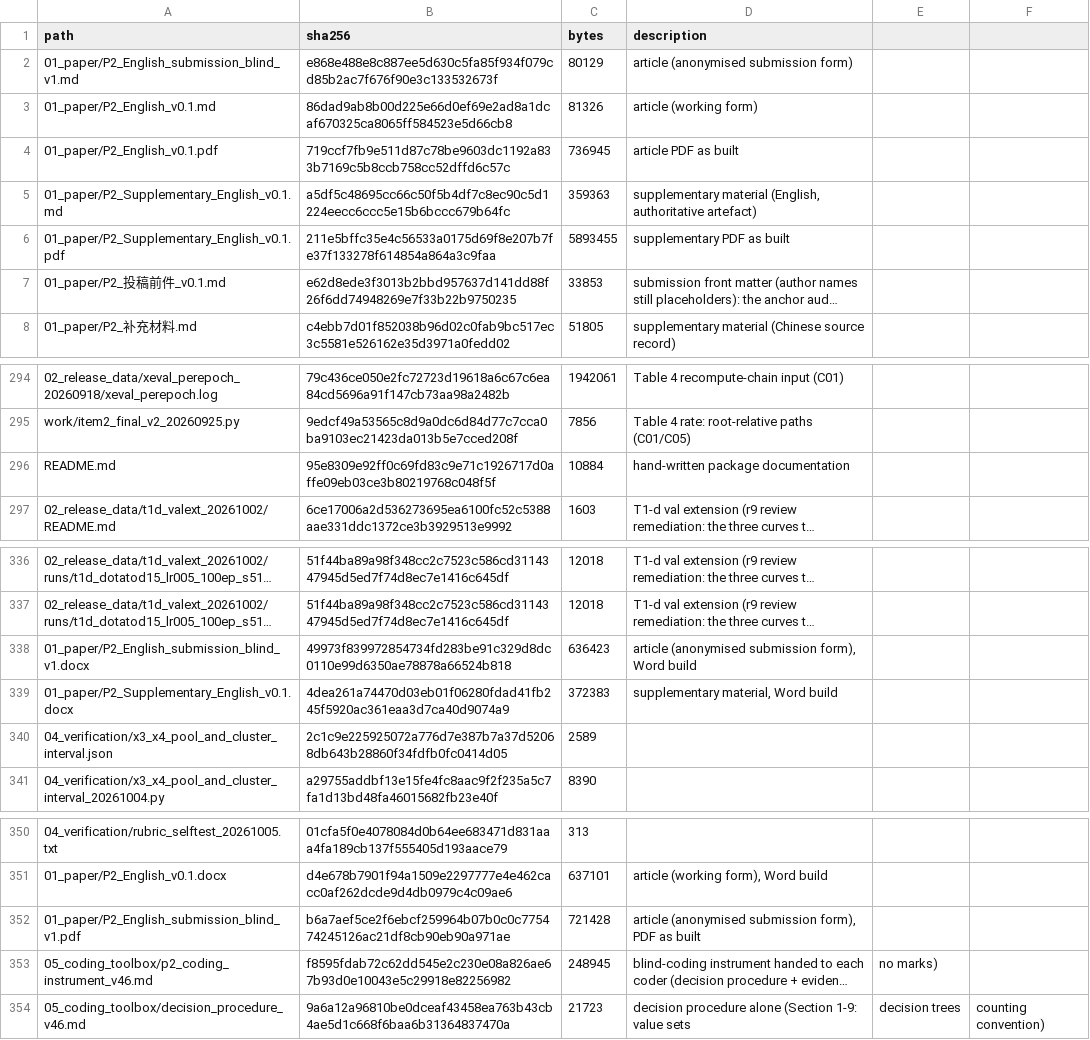
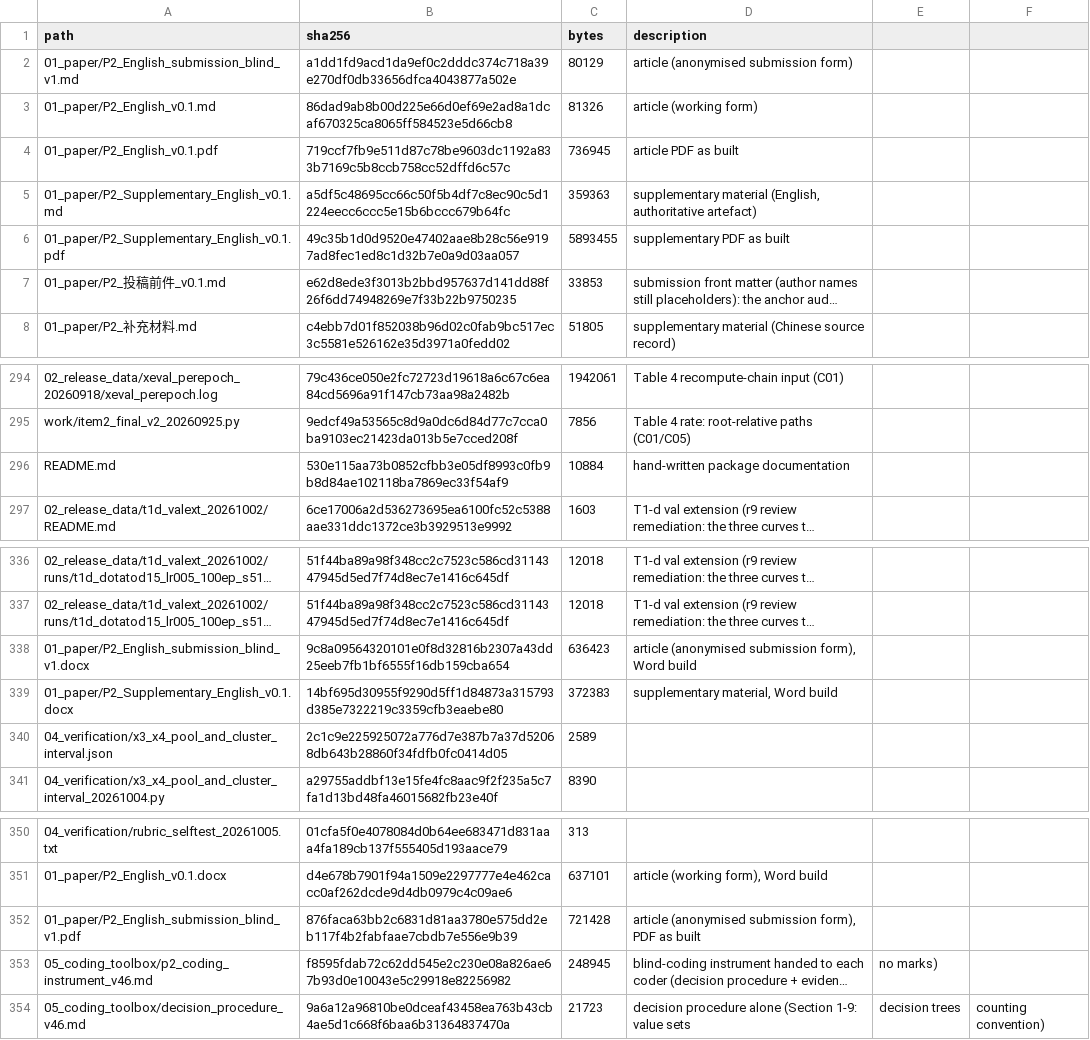
Before and after one commit to YBP2005/P2, a CSV file: MANIFEST_sha256.csv, drawn as a sheet; only a part is shown, gaps mark what is left out; long unchanged cells end in …; the diff names each change by its address in the sheet, - before the commit and + after, or states it on an @@ line.

Commit message:
Blind-review round r21k remediations: W2 headline interval+six-cell, W3/W9 single primary count (250-word abstract), W4 primary epoch-budget series, W6 recomputability fourth item, W7 lineage claim narrowed per Table S14, W8 README snapshot date; layers rebuilt and verified

```diff
--- a/MANIFEST_sha256.csv
+++ b/MANIFEST_sha256.csv
-B2 (sha256): e868e488e8c887ee5d630c5fa85f934f079cd85b2ac7f676f90e3c133532673f
+B2 (sha256): a1dd1fd9acd1da9ef0c2dddc374c718a39e270df0db33656dfca4043877a502e
-B6 (sha256): 211e5bffc35e4c56533a0175d69f8e207b7fe37f133278f614854a864a3c9faa
+B6 (sha256): 49c35b1d0d9520e47402aae8b28c56e9197ad8fec1ed8c1d32b7e0a9d03aa057
-B296 (sha256): 95e8309e92ff0c69fd83c9e71c1926717d0affe09eb03ce3b80219768c048f5f
+B296 (sha256): 530e115aa73b0852cfbb3e05df8993c0fb9b8d84ae102118ba7869ec33f54af9
-B338 (sha256): 49973f839972854734fd283be91c329d8dc0110e99d6350ae78878a66524b818
+B338 (sha256): 9c8a09564320101e0f8d32816b2307a43dd25eeb7fb1bf6555f16db159cba654
-B339 (sha256): 4dea261a74470d03eb01f06280fdad41fb245f5920ac361eaa3d7ca40d9074a9
+B339 (sha256): 14bf695d30955f9290d5ff1d84873a315793d385e7322219c3359cfb3eaebe80
-B352 (sha256): b6a7aef5ce2f6ebcf259964b07b0c0c775474245126ac21df8cb90eb90a971ae
+B352 (sha256): 876faca63bb2c6831d81aa3780e575dd2eb117f4b2fabfaae7cbdb7e556e9b39
```
Also changed, not shown: 6 other files.
